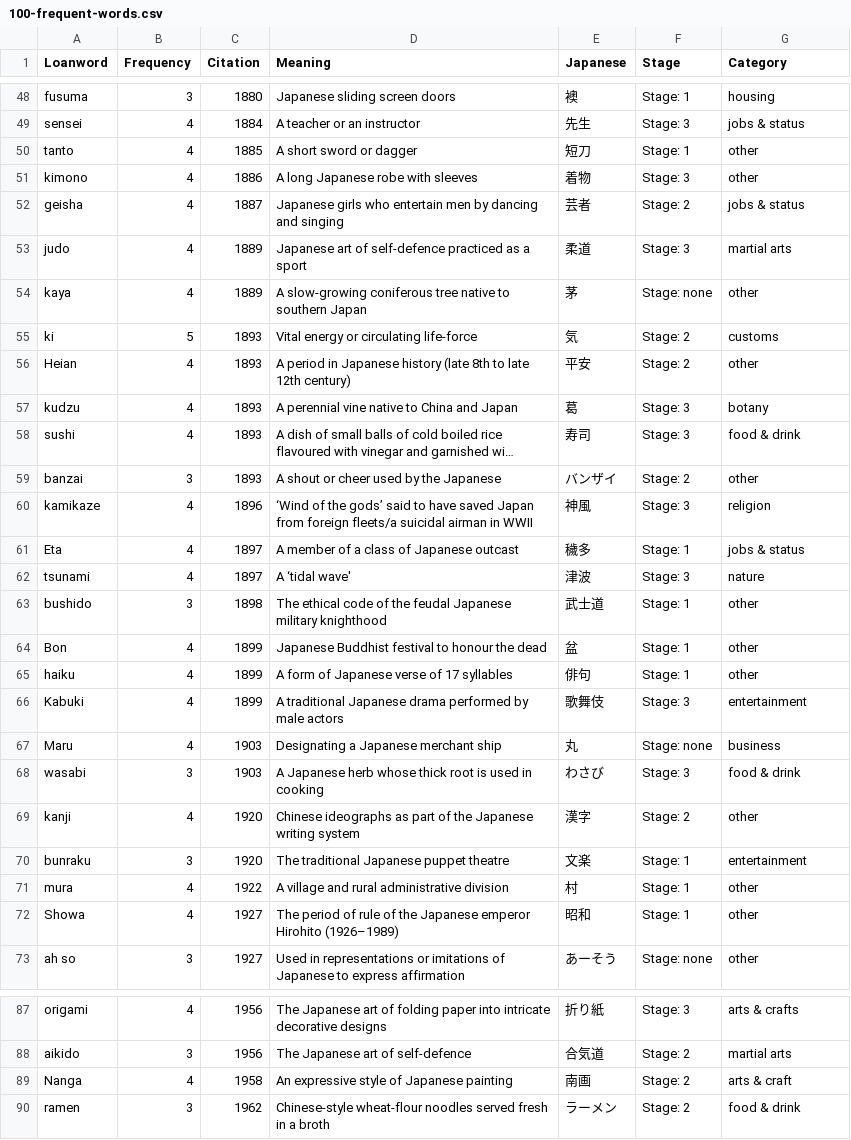
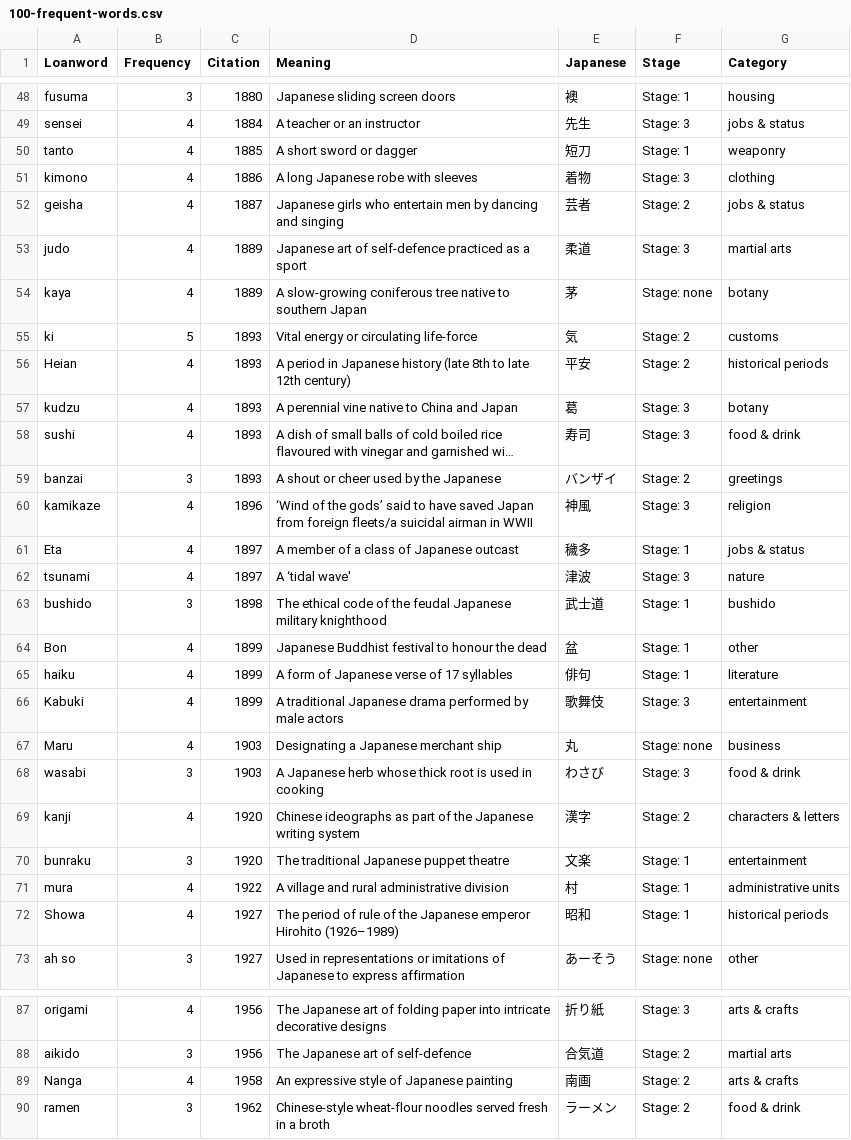
Before and after one commit to dangrunebaum/thesis, a CSV file: turning-japanese/data/100-frequent-words.csv, drawn as a sheet; only a part is shown, gaps mark what is left out; long unchanged cells end in …; the diff covers the shown part only; the diff names each change by its address in the sheet, - before the commit and + after, or states it on an @@ line.

```diff
--- a/turning-japanese/data/100-frequent-words.csv
+++ b/turning-japanese/data/100-frequent-words.csv
-G50 (Category): other
+G50 (Category): weaponry
-G51 (Category): other
+G51 (Category): clothing
-G54 (Category): other
+G54 (Category): botany
-G56 (Category): other
+G56 (Category): historical periods
-G59 (Category): other
+G59 (Category): greetings
-G63 (Category): other
+G63 (Category): bushido
-G65 (Category): other
+G65 (Category): literature
-G69 (Category): other
+G69 (Category): characters & letters
-G71 (Category): other
+G71 (Category): administrative units
-G72 (Category): other
+G72 (Category): historical periods
-G89 (Category): arts & craft
+G89 (Category): arts & crafts
```
Also changed, not shown: 13 edited cells elsewhere in this file, 1 other file.
